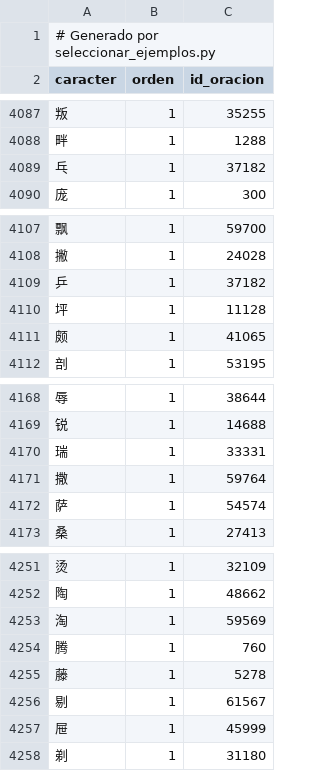
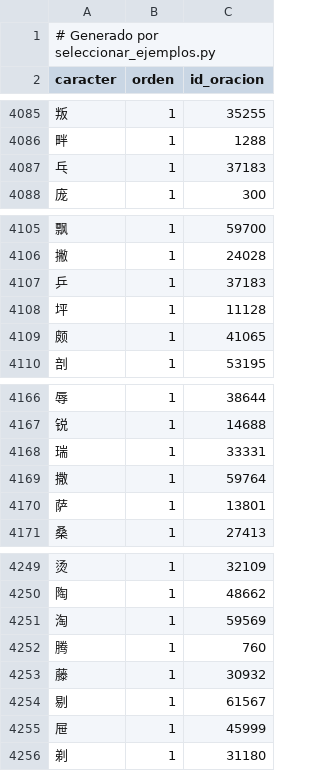
Before and after one commit to AbraKdabra1/hanzi_dojo, a TSV file: herramientas_datos/fuentes/traducciones/ejemplos_seleccion.tsv, drawn as a sheet; only a part is shown, gaps mark what is left out; the diff covers the shown part only.

```diff
--- a/herramientas_datos/fuentes/traducciones/ejemplos_seleccion.tsv
+++ b/herramientas_datos/fuentes/traducciones/ejemplos_seleccion.tsv
@@ -4088,3 +4086,3 @@ caracter	orden	id_oracion
 畔	1	1288
-乓	1	37182
+乓	1	37183
 庞	1	300
@@ -4108,3 +4106,3 @@ caracter	orden	id_oracion
 撇	1	24028
-乒	1	37182
+乒	1	37183
 坪	1	11128
@@ -4171,3 +4169,3 @@ caracter	orden	id_oracion
 撒	1	59764
-萨	1	54574
+萨	1	13801
 桑	1	27413
@@ -4254,3 +4252,3 @@ caracter	orden	id_oracion
 腾	1	760
-藤	1	5278
+藤	1	30932
 剔	1	61567
```
Also changed, not shown: 3 removed rows and 3 edited cells elsewhere in this file, herramientas_datos/fuentes/traducciones/ejemplos_es.tsv, herramientas_datos/fuentes/traducciones/ejemplos_excluidos.tsv, 11 other files.
